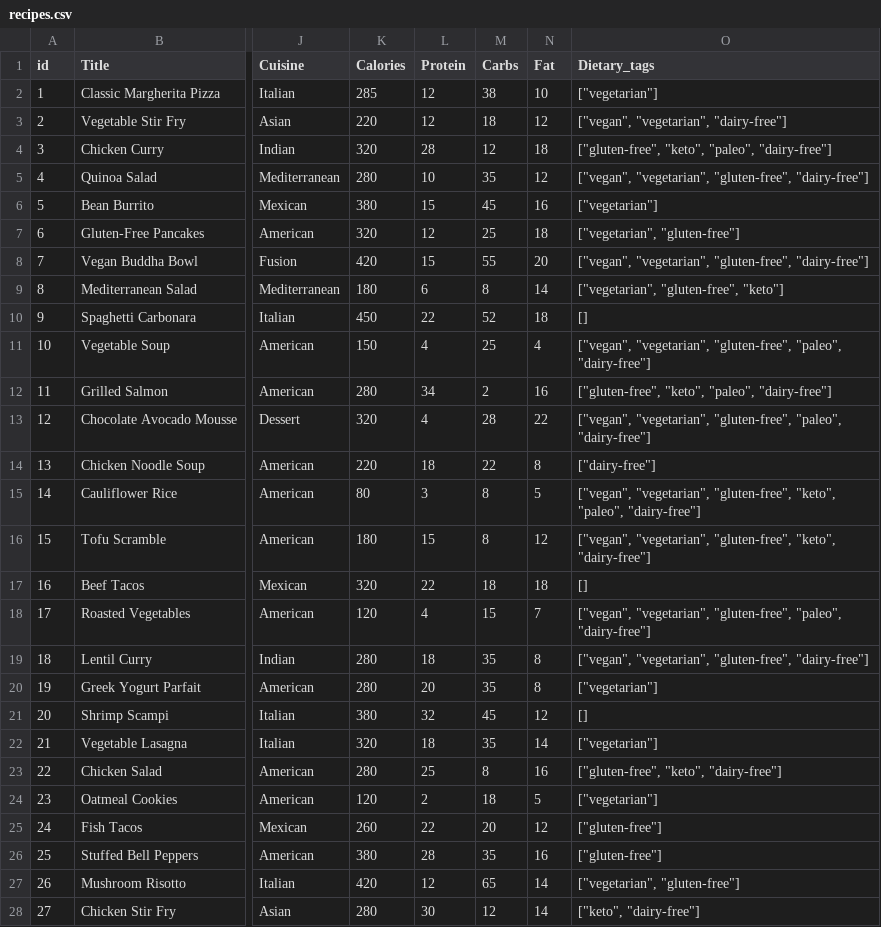
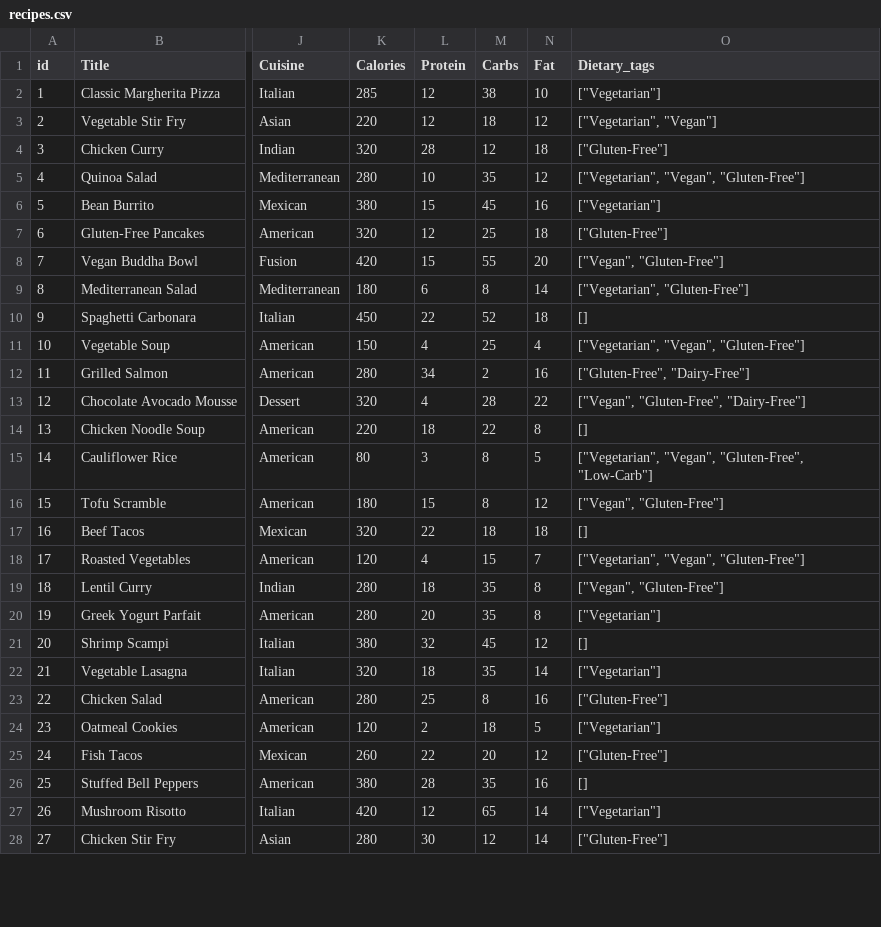
Before and after one commit to azrael-2704/chefs-cam, a CSV file: backend/dataset/recipes.csv, drawn as a sheet; only a part is shown, gaps mark what is left out; the diff covers the shown part only; the diff names each change by its address in the sheet, - before the commit and + after, or states it on an @@ line.

```diff
--- a/backend/dataset/recipes.csv
+++ b/backend/dataset/recipes.csv
-O2 (Dietary_tags): ["vegetarian"]
+O2 (Dietary_tags): ["Vegetarian"]
-O3 (Dietary_tags): ["vegan", "vegetarian", "dairy-free"]
+O3 (Dietary_tags): ["Vegetarian", "Vegan"]
-O4 (Dietary_tags): ["gluten-free", "keto", "paleo", "dairy-free"]
+O4 (Dietary_tags): ["Gluten-Free"]
-O5 (Dietary_tags): ["vegan", "vegetarian", "gluten-free", "dairy-free"]
+O5 (Dietary_tags): ["Vegetarian", "Vegan", "Gluten-Free"]
-O6 (Dietary_tags): ["vegetarian"]
+O6 (Dietary_tags): ["Vegetarian"]
-O7 (Dietary_tags): ["vegetarian", "gluten-free"]
+O7 (Dietary_tags): ["Gluten-Free"]
-O8 (Dietary_tags): ["vegan", "vegetarian", "gluten-free", "dairy-free"]
+O8 (Dietary_tags): ["Vegan", "Gluten-Free"]
-O9 (Dietary_tags): ["vegetarian", "gluten-free", "keto"]
+O9 (Dietary_tags): ["Vegetarian", "Gluten-Free"]
-O11 (Dietary_tags): ["vegan", "vegetarian", "gluten-free", "paleo", "dairy-free"]
+O11 (Dietary_tags): ["Vegetarian", "Vegan", "Gluten-Free"]
-O12 (Dietary_tags): ["gluten-free", "keto", "paleo", "dairy-free"]
+O12 (Dietary_tags): ["Gluten-Free", "Dairy-Free"]
-O13 (Dietary_tags): ["vegan", "vegetarian", "gluten-free", "paleo", "dairy-free"]
+O13 (Dietary_tags): ["Vegan", "Gluten-Free", "Dairy-Free"]
-O14 (Dietary_tags): ["dairy-free"]
+O14 (Dietary_tags): []
-O15 (Dietary_tags): ["vegan", "vegetarian", "gluten-free", "keto", "paleo", "dairy-free"]
+O15 (Dietary_tags): ["Vegetarian", "Vegan", "Gluten-Free", "Low-Carb"]
-O16 (Dietary_tags): ["vegan", "vegetarian", "gluten-free", "keto", "dairy-free"]
+O16 (Dietary_tags): ["Vegan", "Gluten-Free"]
-O18 (Dietary_tags): ["vegan", "vegetarian", "gluten-free", "paleo", "dairy-free"]
+O18 (Dietary_tags): ["Vegetarian", "Vegan", "Gluten-Free"]
-O19 (Dietary_tags): ["vegan", "vegetarian", "gluten-free", "dairy-free"]
+O19 (Dietary_tags): ["Vegan", "Gluten-Free"]
-O20 (Dietary_tags): ["vegetarian"]
+O20 (Dietary_tags): ["Vegetarian"]
-O22 (Dietary_tags): ["vegetarian"]
+O22 (Dietary_tags): ["Vegetarian"]
-O23 (Dietary_tags): ["gluten-free", "keto", "dairy-free"]
+O23 (Dietary_tags): ["Gluten-Free"]
-O24 (Dietary_tags): ["vegetarian"]
+O24 (Dietary_tags): ["Vegetarian"]
-O25 (Dietary_tags): ["gluten-free"]
+O25 (Dietary_tags): ["Gluten-Free"]
-O26 (Dietary_tags): ["gluten-free"]
+O26 (Dietary_tags): []
-O27 (Dietary_tags): ["vegetarian", "gluten-free"]
+O27 (Dietary_tags): ["Vegetarian"]
-O28 (Dietary_tags): ["keto", "dairy-free"]
+O28 (Dietary_tags): ["Gluten-Free"]
```
Also changed, not shown: 3 edited cells elsewhere in this file, backend/recipe_cache.csv, 15 other files.
